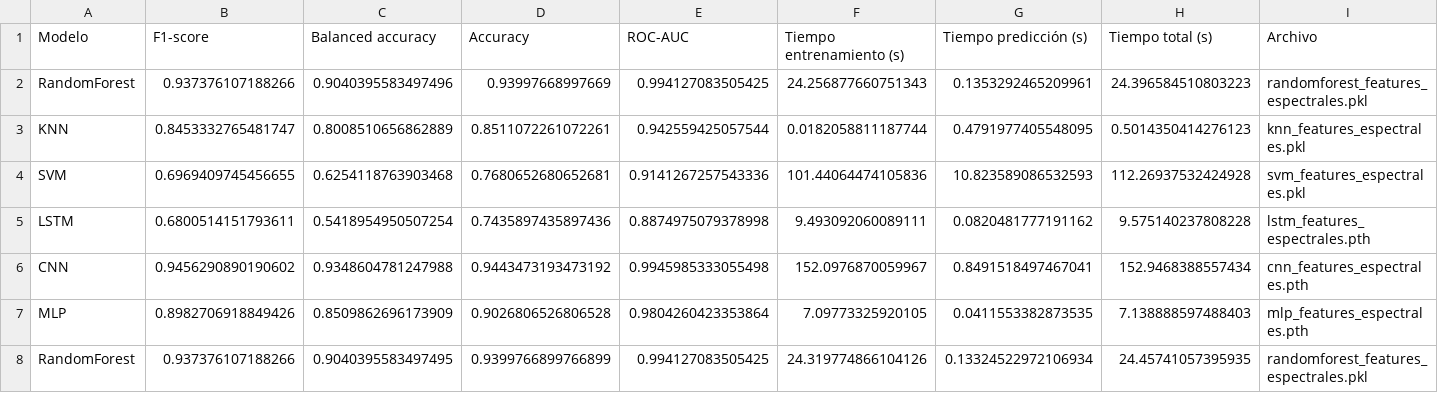
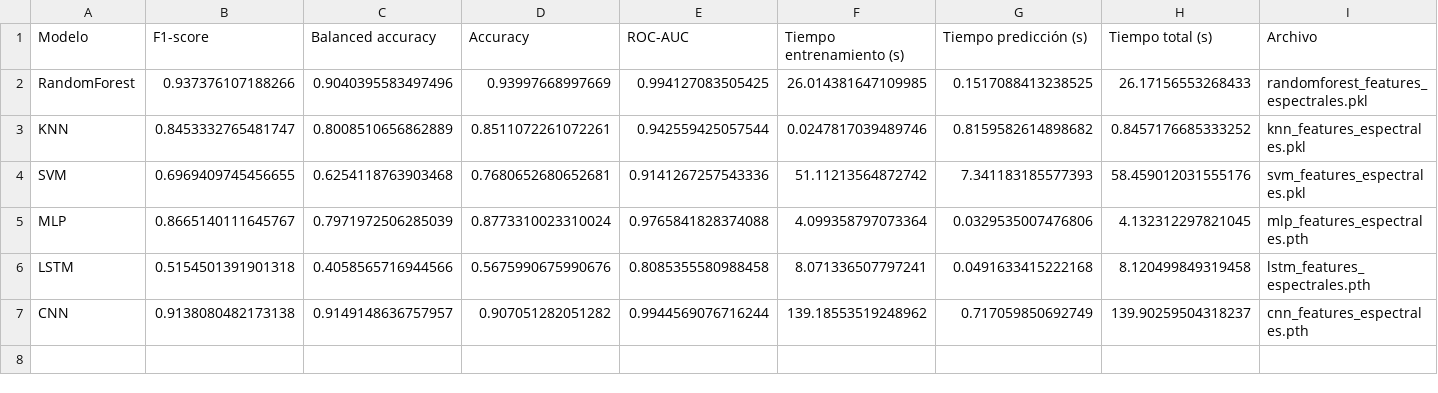
Before and after one commit to FlowersCS/finalproject-TS, a CSV file: models/results/resultados_test_espectrales.csv, drawn as a sheet.

```diff
--- a/models/results/resultados_test_espectrales.csv
+++ b/models/results/resultados_test_espectrales.csv
@@ -1,8 +1,7 @@
 Modelo,F1-score,Balanced accuracy,Accuracy,ROC-AUC,Tiempo entrenamiento (s),Tiempo predicción (s),Tiempo total (s),Archivo
-RandomForest,0.937376107188266,0.9040395583497496,0.93997668997669,0.994127083505425,24.256877660751343,0.1353292465209961,24.396584510803223,randomforest_features_espectrales.pkl
-KNN,0.8453332765481747,0.8008510656862889,0.8511072261072261,0.942559425057544,0.0182058811187744,0.4791977405548095,0.5014350414276123,knn_features_espectrales.pkl
-SVM,0.6969409745456655,0.6254118763903468,0.7680652680652681,0.9141267257543336,101.44064474105836,10.823589086532593,112.26937532424928,svm_features_espectrales.pkl
-LSTM,0.6800514151793611,0.5418954950507254,0.7435897435897436,0.8874975079378998,9.493092060089111,0.0820481777191162,9.575140237808228,lstm_features_espectrales.pth
-CNN,0.9456290890190602,0.9348604781247988,0.9443473193473192,0.9945985333055498,152.0976870059967,0.8491518497467041,152.9468388557434,cnn_features_espectrales.pth
-MLP,0.8982706918849426,0.8509862696173909,0.9026806526806528,0.9804260423353864,7.09773325920105,0.0411553382873535,7.138888597488403,mlp_features_espectrales.pth
-RandomForest,0.937376107188266,0.9040395583497495,0.9399766899766899,0.994127083505425,24.319774866104126,0.13324522972106934,24.45741057395935,randomforest_features_espectrales.pkl
+RandomForest,0.937376107188266,0.9040395583497496,0.93997668997669,0.994127083505425,26.014381647109985,0.1517088413238525,26.17156553268433,randomforest_features_espectrales.pkl
+KNN,0.8453332765481747,0.8008510656862889,0.8511072261072261,0.942559425057544,0.0247817039489746,0.8159582614898682,0.8457176685333252,knn_features_espectrales.pkl
+SVM,0.6969409745456655,0.6254118763903468,0.7680652680652681,0.9141267257543336,51.11213564872742,7.341183185577393,58.459012031555176,svm_features_espectrales.pkl
+MLP,0.8665140111645767,0.7971972506285039,0.8773310023310024,0.9765841828374088,4.099358797073364,0.0329535007476806,4.132312297821045,mlp_features_espectrales.pth
+LSTM,0.5154501391901318,0.4058565716944566,0.5675990675990676,0.8085355580988458,8.071336507797241,0.0491633415222168,8.120499849319458,lstm_features_espectrales.pth
+CNN,0.9138080482173138,0.9149148636757957,0.907051282051282,0.9944569076716244,139.18553519248962,0.717059850692749,139.90259504318237,cnn_features_espectrales.pth
```
Also changed, not shown: models/results/resultados_cv_espectrales.csv, models/results/resultados_cv_temporales.csv, 14 other files.
